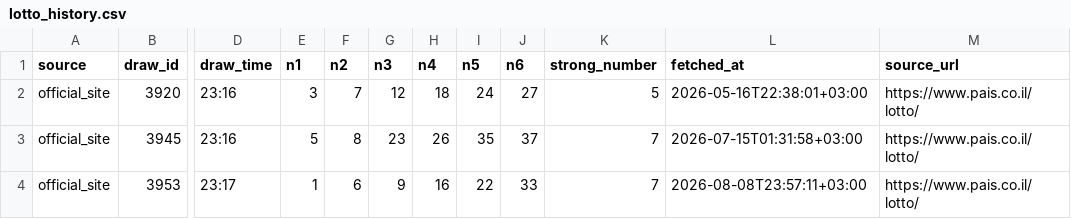
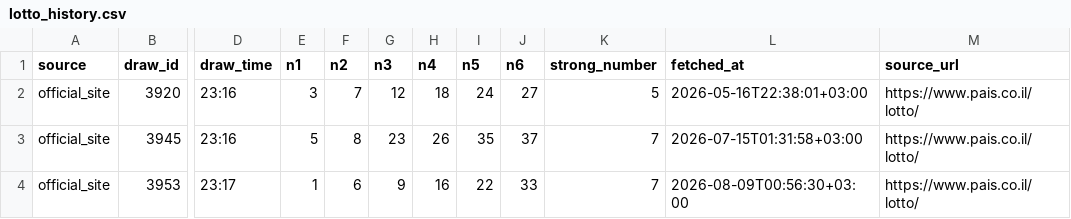
Before and after one commit to moshetzbr1-hash/hazlacha-lotto-agent, a CSV file: lotto_history.csv, drawn as a sheet; only a part is shown, gaps mark what is left out; the diff names each change by its address in the sheet, - before the commit and + after, or states it on an @@ line.

Commit message:
Update double lotto agent data

```diff
--- a/lotto_history.csv
+++ b/lotto_history.csv
-L4 (fetched_at): 2026-08-08T23:57:11+03:00
+L4 (fetched_at): 2026-08-09T00:56:30+03:00
```
Also changed, not shown: 2 other files.
